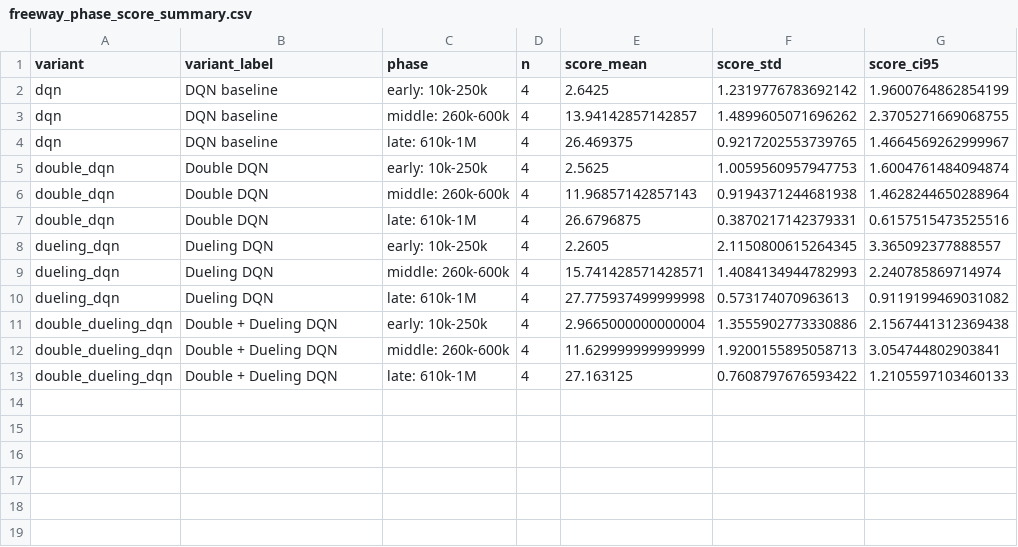
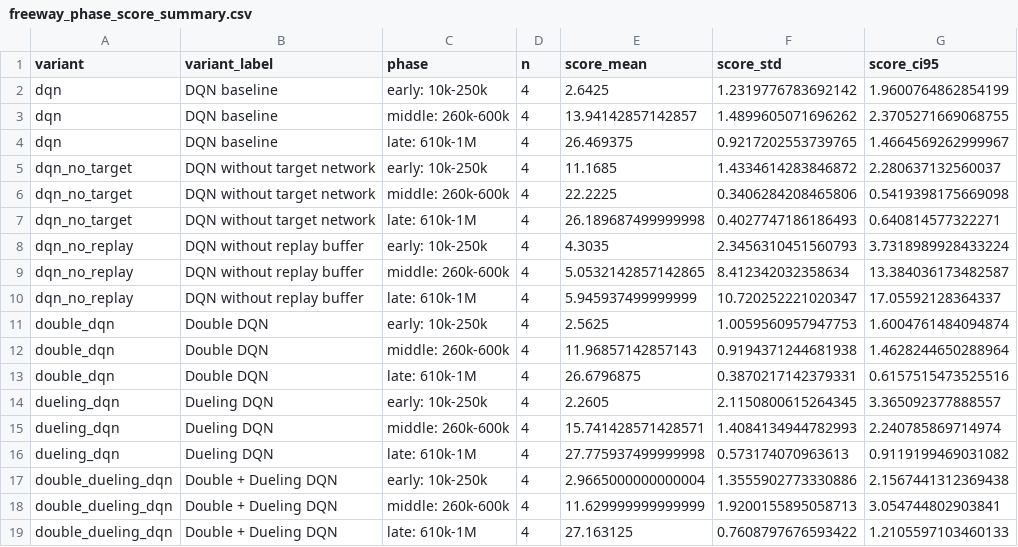
Before and after one commit to DandinPower/rl-analysis, a CSV file: analysis/freeway_upbiased_20260520_110511/tables/freeway_phase_score_summary.csv, drawn as a sheet; the diff names each change by its address in the sheet, - before the commit and + after, or states it on an @@ line.

```diff
--- a/analysis/freeway_upbiased_20260520_110511/tables/freeway_phase_score_summary.csv
+++ b/analysis/freeway_upbiased_20260520_110511/tables/freeway_phase_score_summary.csv
+row 5: dqn_no_target | DQN without target network | early: 10k-250k | 4 | 11.1685 | 1.4334614283846872 | 2.280637132560037
+row 6: dqn_no_target | DQN without target network | middle: 260k-600k | 4 | 22.2225 | 0.3406284208465806 | 0.5419398175669098
+row 7: dqn_no_target | DQN without target network | late: 610k-1M | 4 | 26.189687499999998 | 0.4027747186186493 | 0.640814577322271
+row 8: dqn_no_replay | DQN without replay buffer | early: 10k-250k | 4 | 4.3035 | 2.3456310451560793 | 3.7318989928433224
+row 9: dqn_no_replay | DQN without replay buffer | middle: 260k-600k | 4 | 5.0532142857142865 | 8.412342032358634 | 13.384036173482587
+row 10: dqn_no_replay | DQN without replay buffer | late: 610k-1M | 4 | 5.945937499999999 | 10.720252221020347 | 17.05592128364337
```
Also changed, not shown: analysis/freeway_upbiased_20260520_110511/tables/freeway_final_behavior_summary.csv, analysis/freeway_upbiased_20260520_110511/tables/freeway_paired_vs_dqn.csv, 45 other files.
